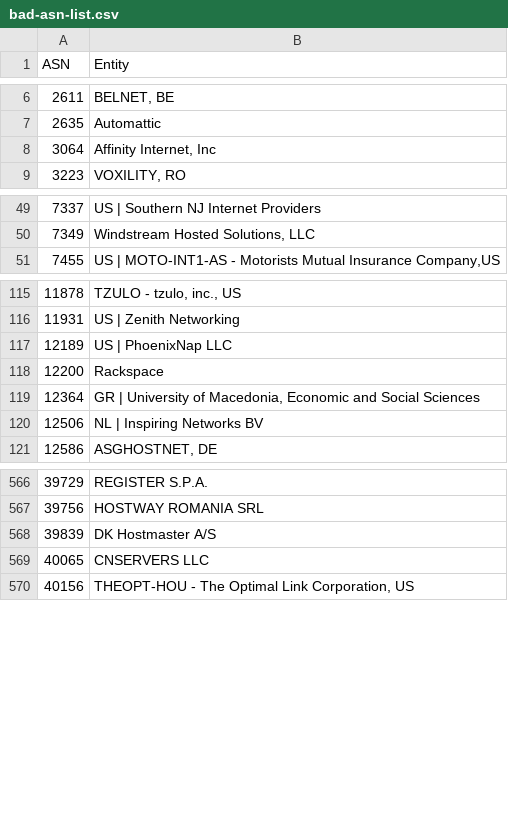
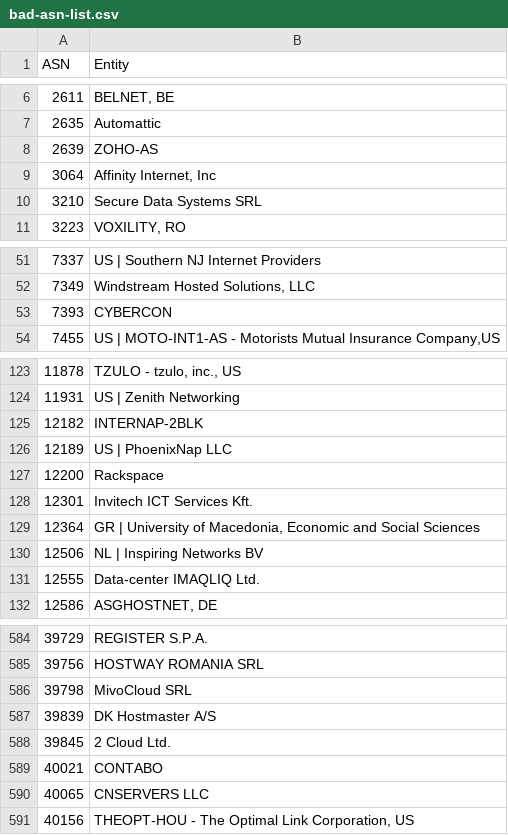
Before and after one commit to Krisseck/bad-asn-list, a CSV file: bad-asn-list.csv, drawn as a sheet; only a part is shown, gaps mark what is left out; the diff covers the shown part only.

Commit message:
Update bad-asn-list.csv

```diff
--- a/bad-asn-list.csv
+++ b/bad-asn-list.csv
@@ -7,3 +7,5 @@ ASN,Entity
 2635,"Automattic"
+2639,"ZOHO-AS"
 3064,"Affinity Internet, Inc"
+3210,"Secure Data Systems SRL"
 3223,"VOXILITY, RO"
@@ -50,2 +52,3 @@ ASN,Entity
 7349,"Windstream Hosted Solutions, LLC"
+7393,"CYBERCON"
 7455,"US | MOTO-INT1-AS - Motorists Mutual Insurance Company,US"
@@ -116,6 +124,9 @@ ASN,Entity
 11931,"US | Zenith Networking"
+12182,"INTERNAP-2BLK"
 12189,"US | PhoenixNap LLC"
 12200,"Rackspace"
+12301,"Invitech ICT Services Kft."
 12364,"GR | University of Macedonia, Economic and Social Sciences"
 12506,"NL | Inspiring Networks BV"
+12555,"Data-center IMAQLIQ Ltd."
 12586,"ASGHOSTNET, DE"
@@ -567,3 +585,6 @@ ASN,Entity
 39756,"HOSTWAY ROMANIA SRL"
+39798,"MivoCloud SRL"
 39839,"DK Hostmaster A/S"
+39845,"2 Cloud Ltd."
+40021,"CONTABO"
 40065,"CNSERVERS LLC"
```
Also changed, not shown: 14 added rows elsewhere in this file.
